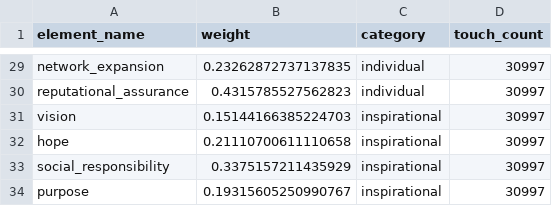
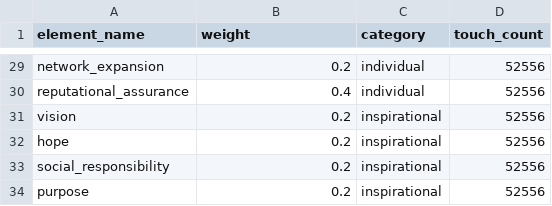
Before and after one commit to PATA-hanke-Spring-2025/Agent-based-Model-Basics, a CSV file: value_elements.csv, drawn as a sheet; only a part is shown, gaps mark what is left out; the diff covers the shown part only; the diff names each change by its address in the sheet, - before the commit and + after, or states it on an @@ line.

```diff
--- a/value_elements.csv
+++ b/value_elements.csv
-B29 (weight): 0.23262872737137835
+B29 (weight): 0.2
-D29:D34 (touch_count): 30997
+D29:D34 (touch_count): 52556
-B30 (weight): 0.4315785527562823
+B30 (weight): 0.4
-B31 (weight): 0.15144166385224703
+B31 (weight): 0.2
-B32 (weight): 0.21110700611110658
+B32 (weight): 0.2
-B33 (weight): 0.3375157211435929
+B33 (weight): 0.2
-B34 (weight): 0.19315605250990767
+B34 (weight): 0.2
```
Also changed, not shown: 50 edited cells elsewhere in this file, 3 other files.
